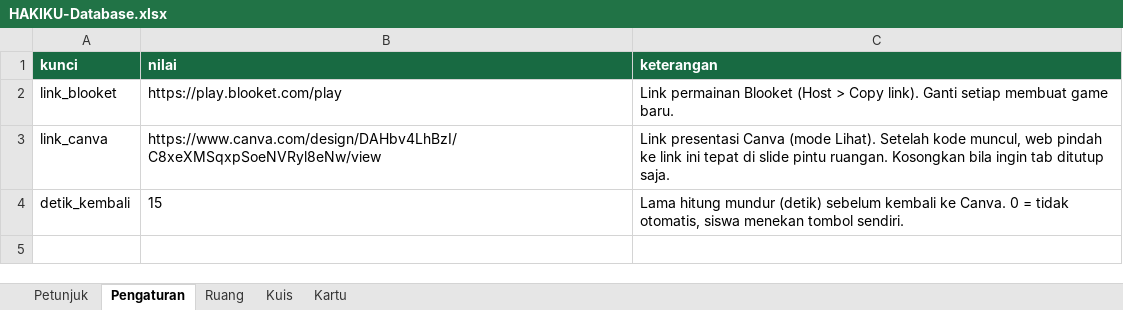
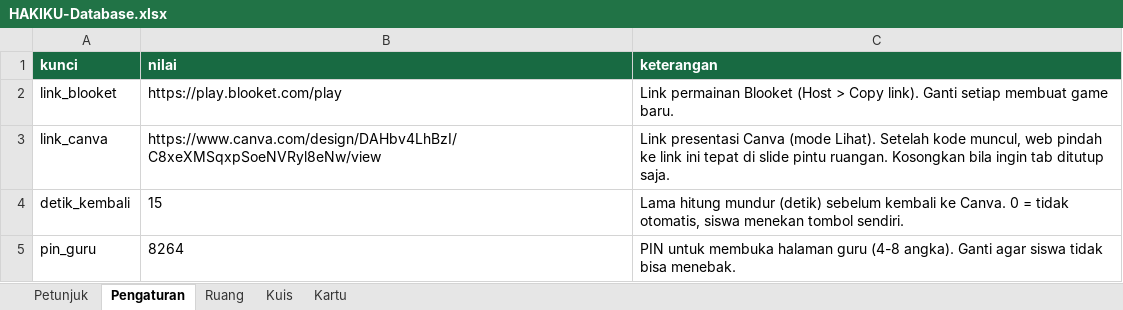
Before and after one commit to dkrpl/hakiku, an Excel workbook: sheets-template/HAKIKU-Database.xlsx, sheet Pengaturan, drawn as a sheet; values as stored, in another font and other column widths than the file's, no borders; the diff names each change by its address in the sheet, - before the commit and + after, or states it on an @@ line.

Commit message:
feat: initialize Hakiku interactive learning web app and teacher guide

```diff
--- a/sheets-template/HAKIKU-Database.xlsx (sheet Pengaturan)
+++ b/sheets-template/HAKIKU-Database.xlsx (sheet Pengaturan)
+row 5: pin_guru | 8264 | PIN untuk membuka halaman guru (4-8 angka). Ganti agar siswa tidak bisa menebak.
```
Also changed, not shown: 13 other files.
